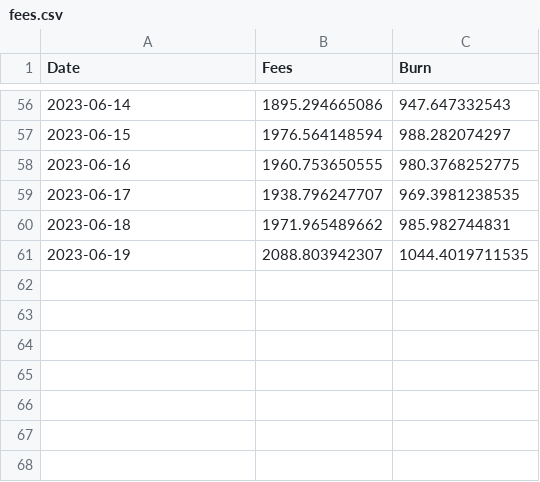
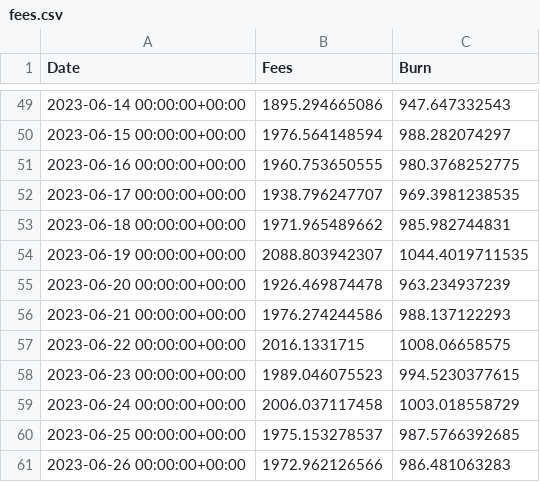
Before and after one commit to spire-fyi/spire_fyi, a CSV file: data/fees.csv, drawn as a sheet; only a part is shown, gaps mark what is left out; the diff covers the shown part only.

```diff
--- a/data/fees.csv
+++ b/data/fees.csv
@@ -56,6 +49,13 @@ Date,Fees,Burn
-2023-06-14,1895.294665086,947.647332543
-2023-06-15,1976.564148594,988.282074297
-2023-06-16,1960.753650555,980.3768252775
-2023-06-17,1938.796247707,969.3981238535
-2023-06-18,1971.965489662,985.982744831
-2023-06-19,2088.803942307,1044.4019711535
+2023-06-14 00:00:00+00:00,1895.294665086,947.647332543
+2023-06-15 00:00:00+00:00,1976.564148594,988.282074297
+2023-06-16 00:00:00+00:00,1960.753650555,980.3768252775
+2023-06-17 00:00:00+00:00,1938.796247707,969.3981238535
+2023-06-18 00:00:00+00:00,1971.965489662,985.982744831
+2023-06-19 00:00:00+00:00,2088.803942307,1044.4019711535
+2023-06-20 00:00:00+00:00,1926.469874478,963.234937239
+2023-06-21 00:00:00+00:00,1976.274244586,988.137122293
+2023-06-22 00:00:00+00:00,2016.1331715,1008.06658575
+2023-06-23 00:00:00+00:00,1989.046075523,994.5230377615
+2023-06-24 00:00:00+00:00,2006.037117458,1003.018558729
+2023-06-25 00:00:00+00:00,1975.153278537,987.5766392685
+2023-06-26 00:00:00+00:00,1972.962126566,986.481063283
```
Also changed, not shown: 7 removed rows and 47 edited cells elsewhere in this file, data/program_all_signers_flipside_labels.csv, data/program_flipside_labels.csv, 31 other files.
